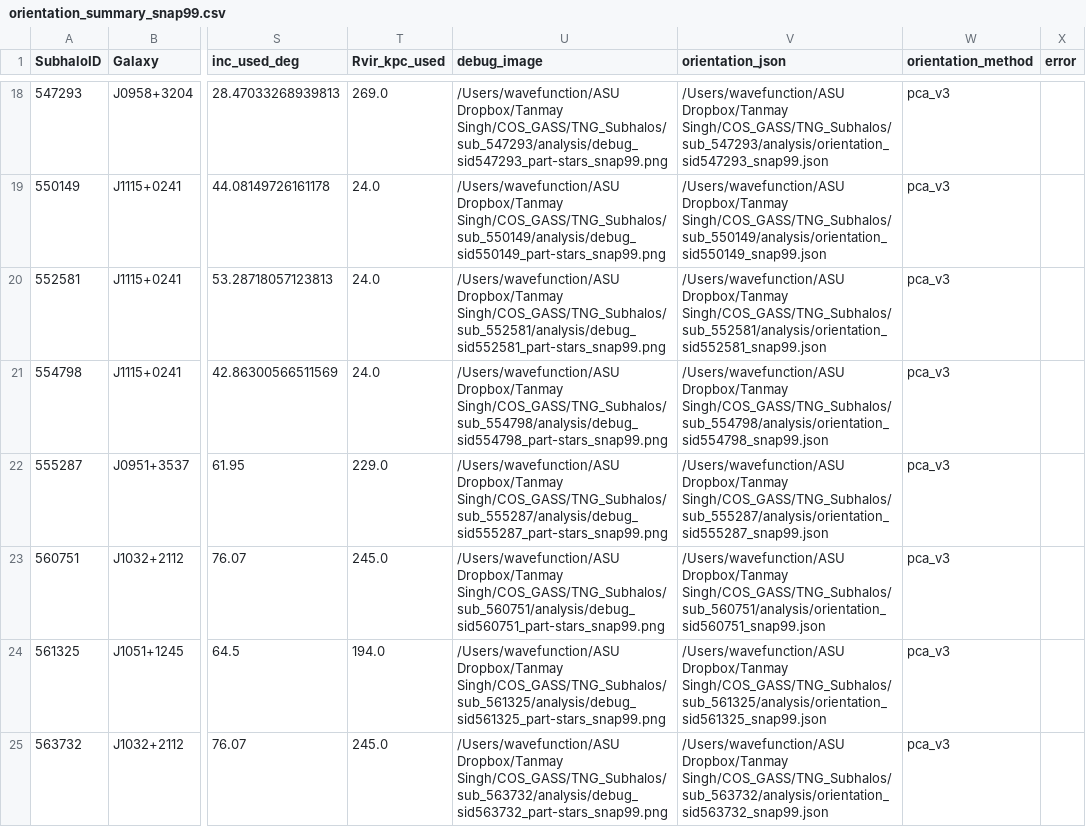
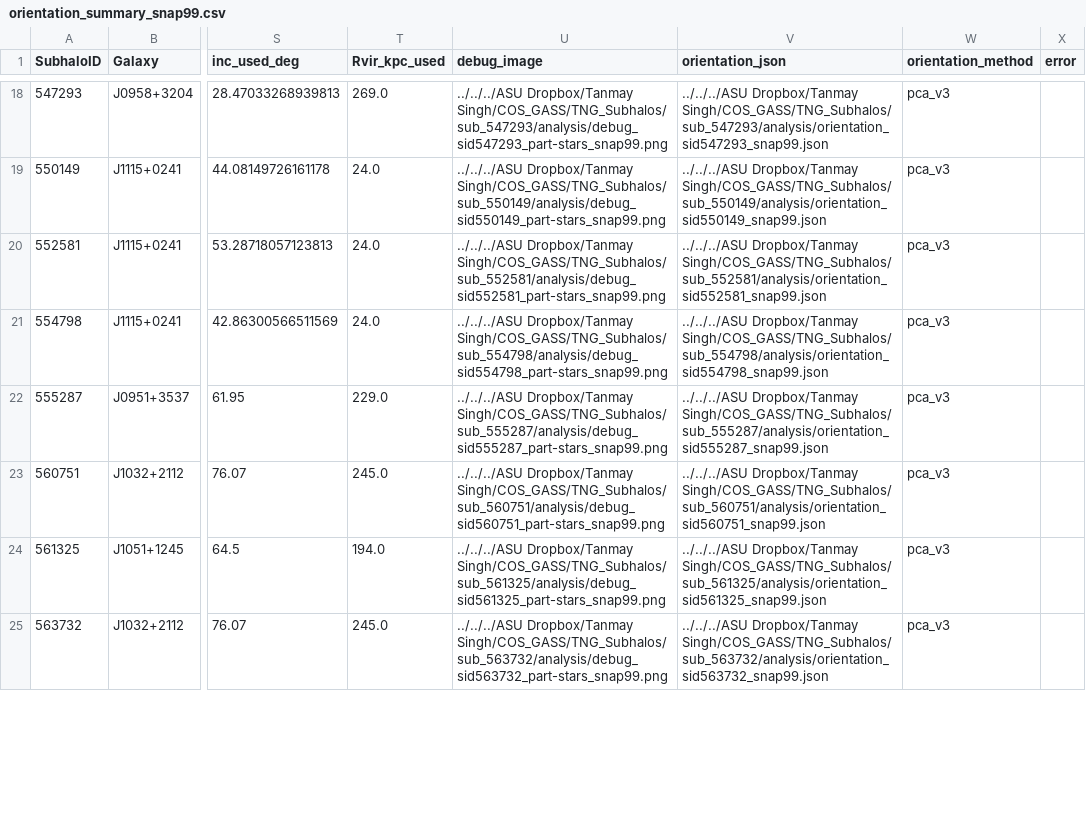
Before and after one commit to tanmay-starslab/COS-GASS, a CSV file: data/orientation_summary_snap99.csv, drawn as a sheet; only a part is shown, gaps mark what is left out; the diff covers the shown part only; the diff names each change by its address in the sheet, - before the commit and + after, or states it on an @@ line.

Commit message:
Add new SID data files and update orientation summary
Added 'sids_skipped_by_inc.csv', 'sids_with_inc.txt', and 'sids_with_inc_detailed.csv' to the data directory. Updated 'orientation_summary_snap99.csv' with new or modified entries. Also added 'spectra_gen.ipynb' and updated 'orientation_calculation.ipynb' for further analysis.

```diff
--- a/data/orientation_summary_snap99.csv
+++ b/data/orientation_summary_snap99.csv
-U18 (debug_image): /Users/wavefunction/ASU Dropbox/Tanmay Singh/COS_GASS/TNG_Subhalos/sub_547293/analysis/debug_sid547293_part-stars_snap99.png
+U18 (debug_image): ../../../ASU Dropbox/Tanmay Singh/COS_GASS/TNG_Subhalos/sub_547293/analysis/debug_sid547293_part-stars_snap99.png
-V18 (orientation_json): /Users/wavefunction/ASU Dropbox/Tanmay Singh/COS_GASS/TNG_Subhalos/sub_547293/analysis/orientation_sid547293_snap99.json
+V18 (orientation_json): ../../../ASU Dropbox/Tanmay Singh/COS_GASS/TNG_Subhalos/sub_547293/analysis/orientation_sid547293_snap99.json
-U19 (debug_image): /Users/wavefunction/ASU Dropbox/Tanmay Singh/COS_GASS/TNG_Subhalos/sub_550149/analysis/debug_sid550149_part-stars_snap99.png
+U19 (debug_image): ../../../ASU Dropbox/Tanmay Singh/COS_GASS/TNG_Subhalos/sub_550149/analysis/debug_sid550149_part-stars_snap99.png
-V19 (orientation_json): /Users/wavefunction/ASU Dropbox/Tanmay Singh/COS_GASS/TNG_Subhalos/sub_550149/analysis/orientation_sid550149_snap99.json
+V19 (orientation_json): ../../../ASU Dropbox/Tanmay Singh/COS_GASS/TNG_Subhalos/sub_550149/analysis/orientation_sid550149_snap99.json
-U20 (debug_image): /Users/wavefunction/ASU Dropbox/Tanmay Singh/COS_GASS/TNG_Subhalos/sub_552581/analysis/debug_sid552581_part-stars_snap99.png
+U20 (debug_image): ../../../ASU Dropbox/Tanmay Singh/COS_GASS/TNG_Subhalos/sub_552581/analysis/debug_sid552581_part-stars_snap99.png
-V20 (orientation_json): /Users/wavefunction/ASU Dropbox/Tanmay Singh/COS_GASS/TNG_Subhalos/sub_552581/analysis/orientation_sid552581_snap99.json
+V20 (orientation_json): ../../../ASU Dropbox/Tanmay Singh/COS_GASS/TNG_Subhalos/sub_552581/analysis/orientation_sid552581_snap99.json
-U21 (debug_image): /Users/wavefunction/ASU Dropbox/Tanmay Singh/COS_GASS/TNG_Subhalos/sub_554798/analysis/debug_sid554798_part-stars_snap99.png
+U21 (debug_image): ../../../ASU Dropbox/Tanmay Singh/COS_GASS/TNG_Subhalos/sub_554798/analysis/debug_sid554798_part-stars_snap99.png
-V21 (orientation_json): /Users/wavefunction/ASU Dropbox/Tanmay Singh/COS_GASS/TNG_Subhalos/sub_554798/analysis/orientation_sid554798_snap99.json
+V21 (orientation_json): ../../../ASU Dropbox/Tanmay Singh/COS_GASS/TNG_Subhalos/sub_554798/analysis/orientation_sid554798_snap99.json
-U22 (debug_image): /Users/wavefunction/ASU Dropbox/Tanmay Singh/COS_GASS/TNG_Subhalos/sub_555287/analysis/debug_sid555287_part-stars_snap99.png
+U22 (debug_image): ../../../ASU Dropbox/Tanmay Singh/COS_GASS/TNG_Subhalos/sub_555287/analysis/debug_sid555287_part-stars_snap99.png
-V22 (orientation_json): /Users/wavefunction/ASU Dropbox/Tanmay Singh/COS_GASS/TNG_Subhalos/sub_555287/analysis/orientation_sid555287_snap99.json
+V22 (orientation_json): ../../../ASU Dropbox/Tanmay Singh/COS_GASS/TNG_Subhalos/sub_555287/analysis/orientation_sid555287_snap99.json
-U23 (debug_image): /Users/wavefunction/ASU Dropbox/Tanmay Singh/COS_GASS/TNG_Subhalos/sub_560751/analysis/debug_sid560751_part-stars_snap99.png
+U23 (debug_image): ../../../ASU Dropbox/Tanmay Singh/COS_GASS/TNG_Subhalos/sub_560751/analysis/debug_sid560751_part-stars_snap99.png
-V23 (orientation_json): /Users/wavefunction/ASU Dropbox/Tanmay Singh/COS_GASS/TNG_Subhalos/sub_560751/analysis/orientation_sid560751_snap99.json
+V23 (orientation_json): ../../../ASU Dropbox/Tanmay Singh/COS_GASS/TNG_Subhalos/sub_560751/analysis/orientation_sid560751_snap99.json
-U24 (debug_image): /Users/wavefunction/ASU Dropbox/Tanmay Singh/COS_GASS/TNG_Subhalos/sub_561325/analysis/debug_sid561325_part-stars_snap99.png
+U24 (debug_image): ../../../ASU Dropbox/Tanmay Singh/COS_GASS/TNG_Subhalos/sub_561325/analysis/debug_sid561325_part-stars_snap99.png
-V24 (orientation_json): /Users/wavefunction/ASU Dropbox/Tanmay Singh/COS_GASS/TNG_Subhalos/sub_561325/analysis/orientation_sid561325_snap99.json
+V24 (orientation_json): ../../../ASU Dropbox/Tanmay Singh/COS_GASS/TNG_Subhalos/sub_561325/analysis/orientation_sid561325_snap99.json
-U25 (debug_image): /Users/wavefunction/ASU Dropbox/Tanmay Singh/COS_GASS/TNG_Subhalos/sub_563732/analysis/debug_sid563732_part-stars_snap99.png
+U25 (debug_image): ../../../ASU Dropbox/Tanmay Singh/COS_GASS/TNG_Subhalos/sub_563732/analysis/debug_sid563732_part-stars_snap99.png
-V25 (orientation_json): /Users/wavefunction/ASU Dropbox/Tanmay Singh/COS_GASS/TNG_Subhalos/sub_563732/analysis/orientation_sid563732_snap99.json
+V25 (orientation_json): ../../../ASU Dropbox/Tanmay Singh/COS_GASS/TNG_Subhalos/sub_563732/analysis/orientation_sid563732_snap99.json
```
Also changed, not shown: 128 edited cells elsewhere in this file, 6 other files.
